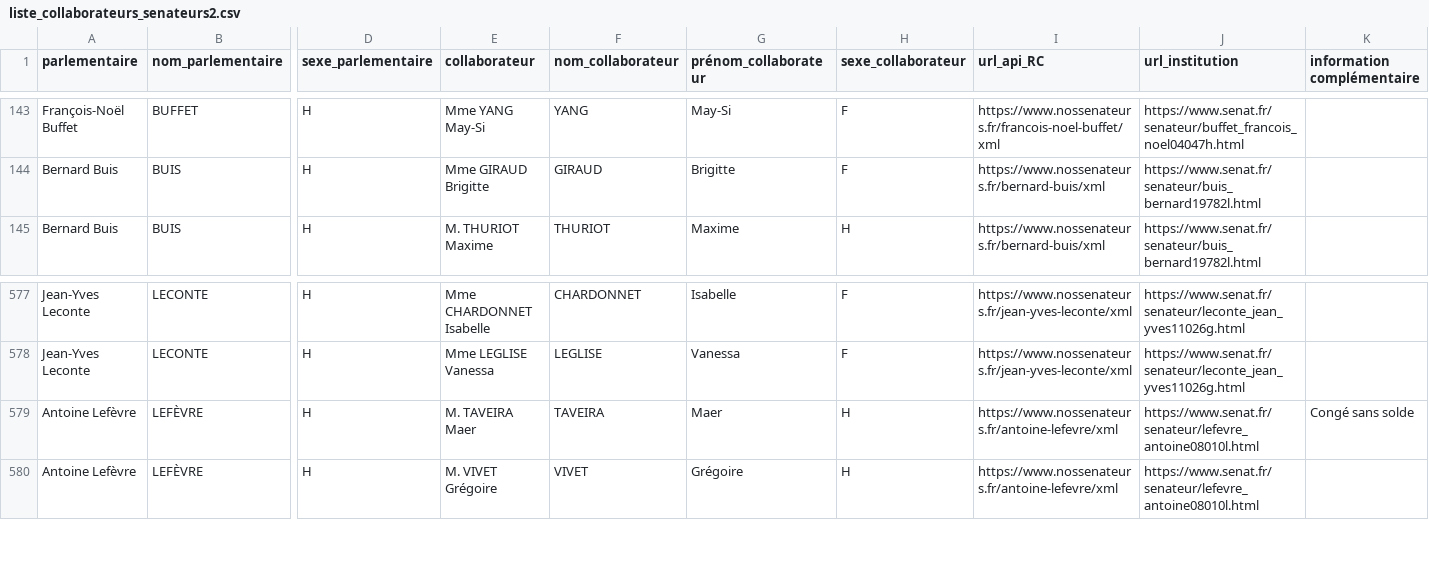
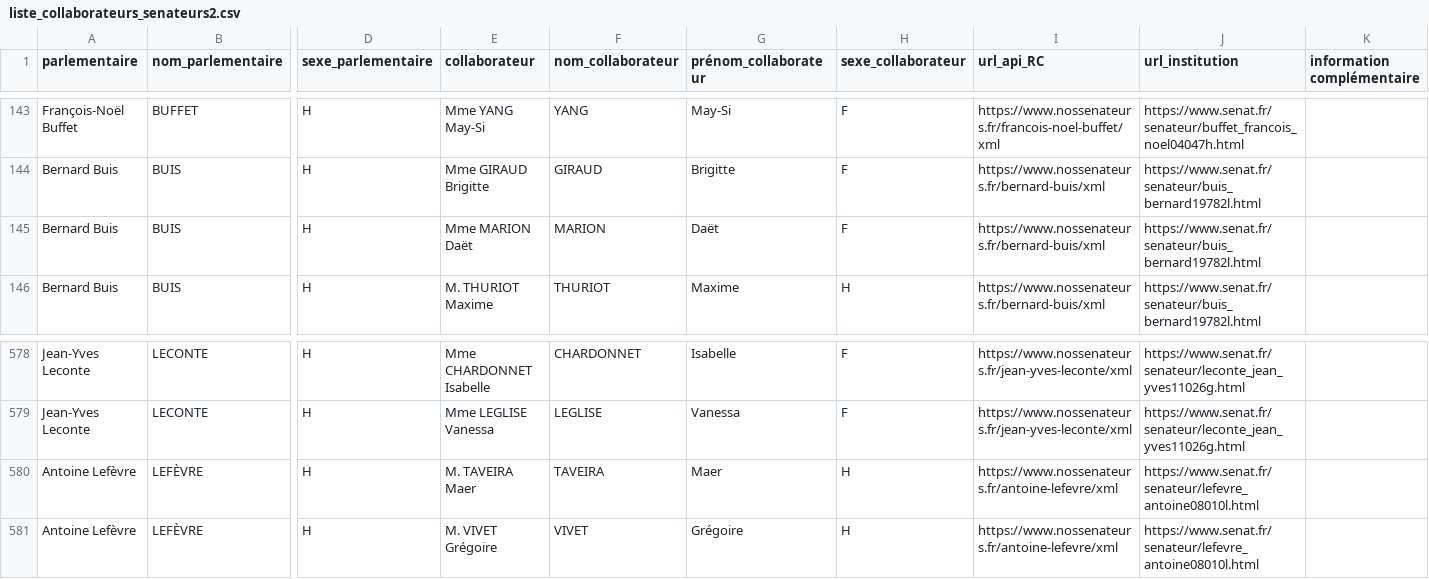
Before and after one commit to regardscitoyens/Collaborateurs-Parlement, a CSV file: data/liste_collaborateurs_senateurs2.csv, drawn as a sheet; only a part is shown, gaps mark what is left out; addresses are those after the commit; rows hold the shown columns only; the diff names each change by its address in the sheet, - before the commit and + after, or states it on an @@ line.

```diff
--- a/data/liste_collaborateurs_senateurs2.csv
+++ b/data/liste_collaborateurs_senateurs2.csv
+row 145: Bernard Buis | BUIS | H | Mme MARION Daët | MARION | Daët | F | https://www.nossenateurs.fr/bernard-buis/xml | https://www.senat.fr/senateur/buis_bernard19782l.html
-K580 (information complémentaire): Congé sans solde
+K580 (information complémentaire): (empty)
```
Also changed, not shown: data/liste_senateurs_collaborateurs.csv, 4 other files.
